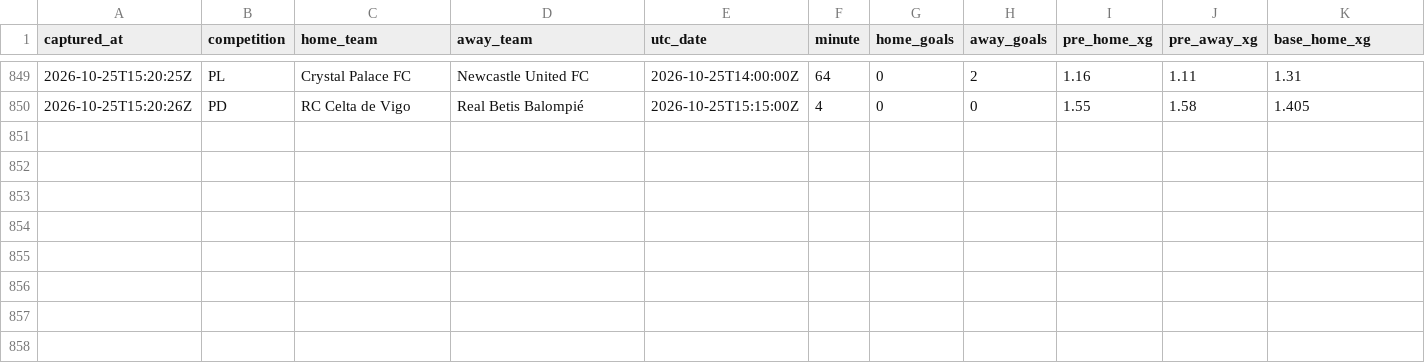
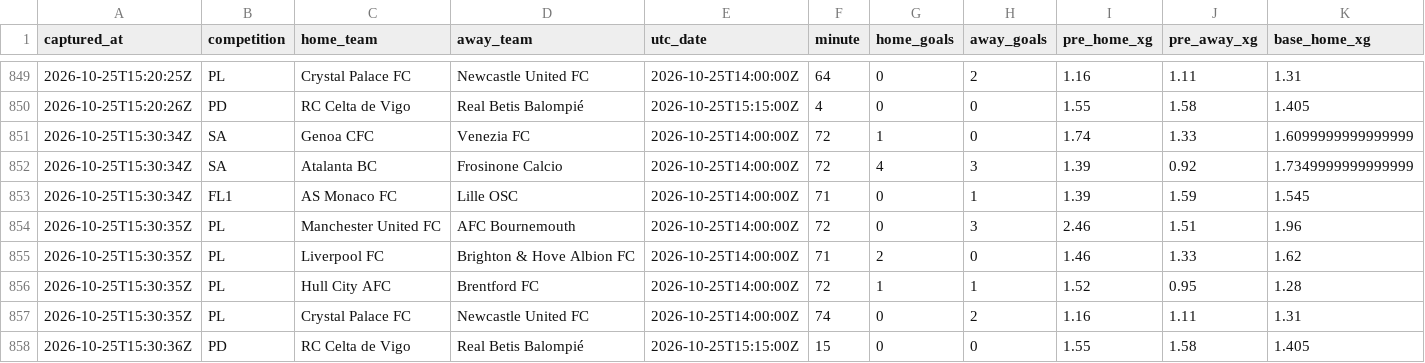
Before and after one commit to ecastc2607-cmd/football_prediction, a CSV file: data/tracking/live_snapshots.csv, drawn as a sheet; only a part is shown, gaps mark what is left out; rows hold the shown columns only; the diff names each change by its address in the sheet, - before the commit and + after, or states it on an @@ line.

```diff
--- a/data/tracking/live_snapshots.csv
+++ b/data/tracking/live_snapshots.csv
+row 851: 2026-10-25T15:30:34Z | SA | Genoa CFC | Venezia FC | 2026-10-25T14:00:00Z | 72 | 1 | 0 | 1.74 | 1.33 | 1.6099999999999999
+row 852: 2026-10-25T15:30:34Z | SA | Atalanta BC | Frosinone Calcio | 2026-10-25T14:00:00Z | 72 | 4 | 3 | 1.39 | 0.92 | 1.7349999999999999
+row 853: 2026-10-25T15:30:34Z | FL1 | AS Monaco FC | Lille OSC | 2026-10-25T14:00:00Z | 71 | 0 | 1 | 1.39 | 1.59 | 1.545
+row 854: 2026-10-25T15:30:35Z | PL | Manchester United FC | AFC Bournemouth | 2026-10-25T14:00:00Z | 72 | 0 | 3 | 2.46 | 1.51 | 1.96
+row 855: 2026-10-25T15:30:35Z | PL | Liverpool FC | Brighton & Hove Albion FC | 2026-10-25T14:00:00Z | 71 | 2 | 0 | 1.46 | 1.33 | 1.62
+row 856: 2026-10-25T15:30:35Z | PL | Hull City AFC | Brentford FC | 2026-10-25T14:00:00Z | 72 | 1 | 1 | 1.52 | 0.95 | 1.28
+row 857: 2026-10-25T15:30:35Z | PL | Crystal Palace FC | Newcastle United FC | 2026-10-25T14:00:00Z | 74 | 0 | 2 | 1.16 | 1.11 | 1.31
+row 858: 2026-10-25T15:30:36Z | PD | RC Celta de Vigo | Real Betis Balompié | 2026-10-25T15:15:00Z | 15 | 0 | 0 | 1.55 | 1.58 | 1.405
```
Also changed, not shown: data/tracking/live_odds_snapshots.csv, data/tracking/predictions_log.csv, 1 other file.
